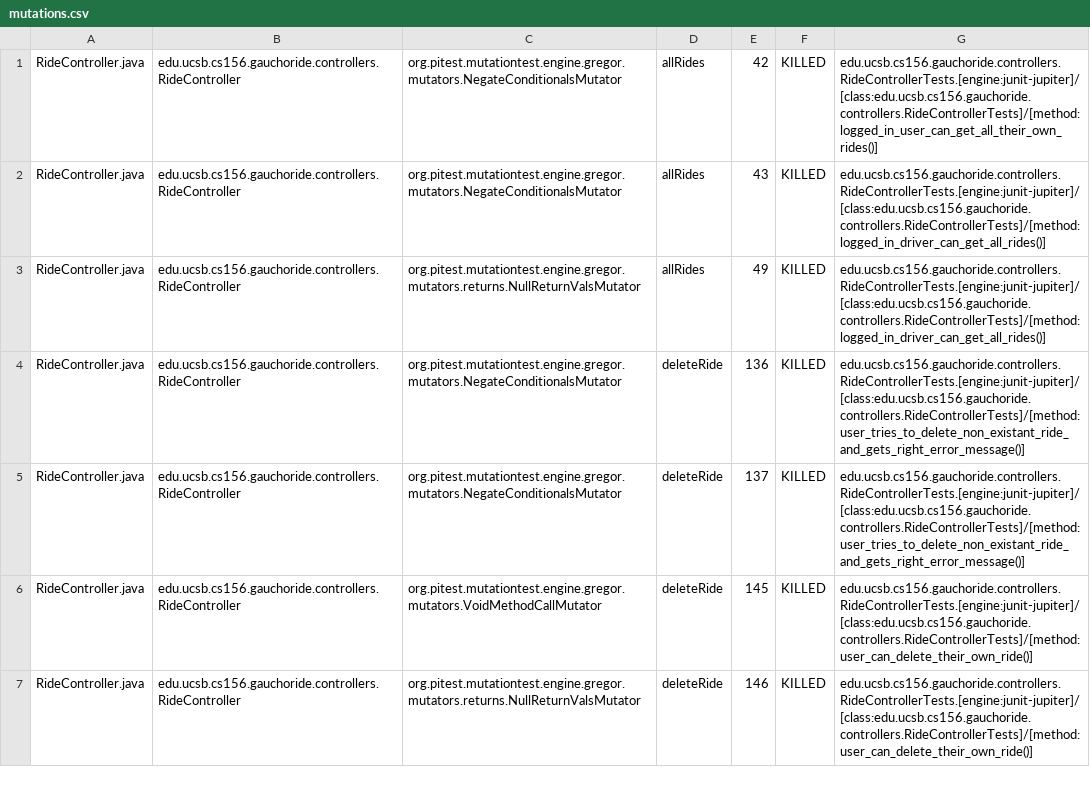
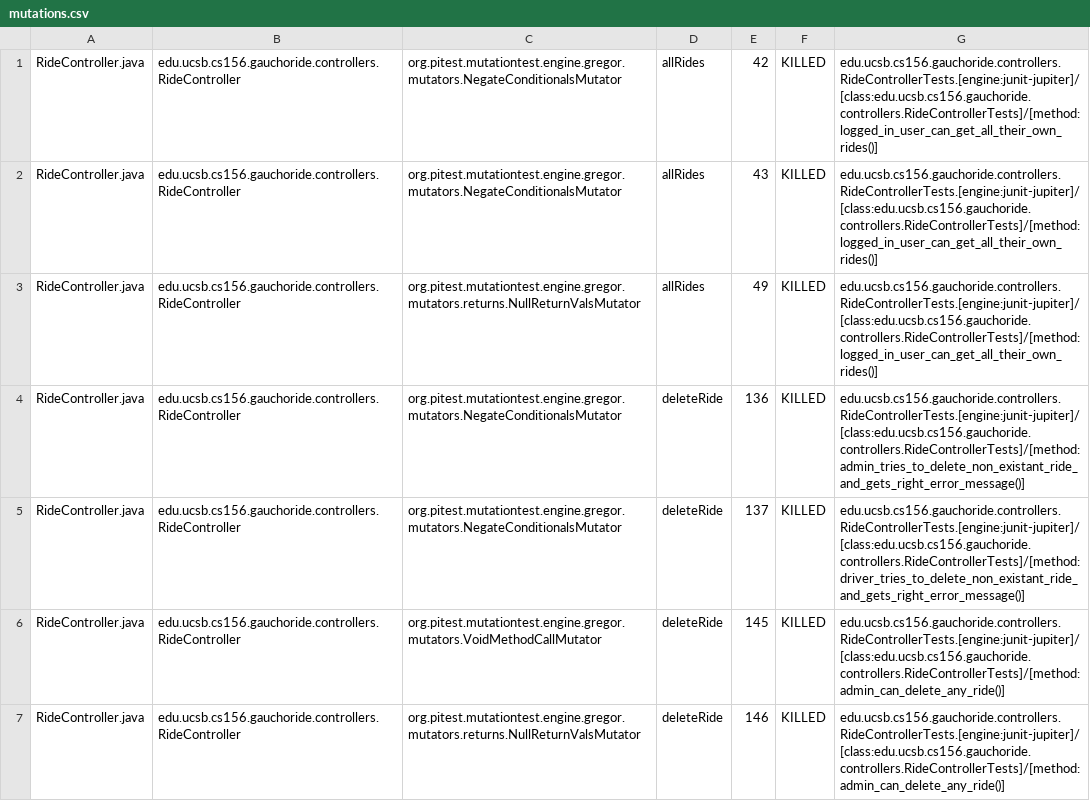
Before and after one commit to ucsb-cs156-m23/proj-gauchoride-m23-9am-2, a CSV file: prs/53/pitest/mutations.csv, drawn as a sheet; only a part is shown; the diff covers the shown part only.

Commit message:
Deploying to gh-pages from @ ucsb-cs156-m23/proj-gauchoride-m23-9am-2@dd880755a7f11fac6f24be8ed9efd52a5d99b80b 🚀

```diff
--- a/prs/53/pitest/mutations.csv
+++ b/prs/53/pitest/mutations.csv
@@ -1,7 +1,7 @@
 RideController.java,edu.ucsb.cs156.gauchoride.controllers.RideController,org.pitest.mutationtest.engine.gregor.mutators.NegateConditionalsMutator,allRides,42,KILLED,edu.ucsb.cs156.gauchoride.controllers.RideControllerTests.[engine:junit-jupiter]/[class:edu.ucsb.cs156.gauchoride.controllers.RideControllerTests]/[method:logged_in_user_can_get_all_their_own_rides()]
-RideController.java,edu.ucsb.cs156.gauchoride.controllers.RideController,org.pitest.mutationtest.engine.gregor.mutators.NegateConditionalsMutator,allRides,43,KILLED,edu.ucsb.cs156.gauchoride.controllers.RideControllerTests.[engine:junit-jupiter]/[class:edu.ucsb.cs156.gauchoride.controllers.RideControllerTests]/[method:logged_in_driver_can_get_all_rides()]
-RideController.java,edu.ucsb.cs156.gauchoride.controllers.RideController,org.pitest.mutationtest.engine.gregor.mutators.returns.NullReturnValsMutator,allRides,49,KILLED,edu.ucsb.cs156.gauchoride.controllers.RideControllerTests.[engine:junit-jupiter]/[class:edu.ucsb.cs156.gauchoride.controllers.RideControllerTests]/[method:logged_in_driver_can_get_all_rides()]
-RideController.java,edu.ucsb.cs156.gauchoride.controllers.RideController,org.pitest.mutationtest.engine.gregor.mutators.NegateConditionalsMutator,deleteRide,136,KILLED,edu.ucsb.cs156.gauchoride.controllers.RideControllerTests.[engine:junit-jupiter]/[class:edu.ucsb.cs156.gauchoride.controllers.RideControllerTests]/[method:user_tries_to_delete_non_existant_ride_and_gets_right_error_message()]
-RideController.java,edu.ucsb.cs156.gauchoride.controllers.RideController,org.pitest.mutationtest.engine.gregor.mutators.NegateConditionalsMutator,deleteRide,137,KILLED,edu.ucsb.cs156.gauchoride.controllers.RideControllerTests.[engine:junit-jupiter]/[class:edu.ucsb.cs156.gauchoride.controllers.RideControllerTests]/[method:user_tries_to_delete_non_existant_ride_and_gets_right_error_message()]
-RideController.java,edu.ucsb.cs156.gauchoride.controllers.RideController,org.pitest.mutationtest.engine.gregor.mutators.VoidMethodCallMutator,deleteRide,145,KILLED,edu.ucsb.cs156.gauchoride.controllers.RideControllerTests.[engine:junit-jupiter]/[class:edu.ucsb.cs156.gauchoride.controllers.RideControllerTests]/[method:user_can_delete_their_own_ride()]
-RideController.java,edu.ucsb.cs156.gauchoride.controllers.RideController,org.pitest.mutationtest.engine.gregor.mutators.returns.NullReturnValsMutator,deleteRide,146,KILLED,edu.ucsb.cs156.gauchoride.controllers.RideControllerTests.[engine:junit-jupiter]/[class:edu.ucsb.cs156.gauchoride.controllers.RideControllerTests]/[method:user_can_delete_their_own_ride()]
+RideController.java,edu.ucsb.cs156.gauchoride.controllers.RideController,org.pitest.mutationtest.engine.gregor.mutators.NegateConditionalsMutator,allRides,43,KILLED,edu.ucsb.cs156.gauchoride.controllers.RideControllerTests.[engine:junit-jupiter]/[class:edu.ucsb.cs156.gauchoride.controllers.RideControllerTests]/[method:logged_in_user_can_get_all_their_own_rides()]
+RideController.java,edu.ucsb.cs156.gauchoride.controllers.RideController,org.pitest.mutationtest.engine.gregor.mutators.returns.NullReturnValsMutator,allRides,49,KILLED,edu.ucsb.cs156.gauchoride.controllers.RideControllerTests.[engine:junit-jupiter]/[class:edu.ucsb.cs156.gauchoride.controllers.RideControllerTests]/[method:logged_in_user_can_get_all_their_own_rides()]
+RideController.java,edu.ucsb.cs156.gauchoride.controllers.RideController,org.pitest.mutationtest.engine.gregor.mutators.NegateConditionalsMutator,deleteRide,136,KILLED,edu.ucsb.cs156.gauchoride.controllers.RideControllerTests.[engine:junit-jupiter]/[class:edu.ucsb.cs156.gauchoride.controllers.RideControllerTests]/[method:admin_tries_to_delete_non_existant_ride_and_gets_right_error_message()]
+RideController.java,edu.ucsb.cs156.gauchoride.controllers.RideController,org.pitest.mutationtest.engine.gregor.mutators.NegateConditionalsMutator,deleteRide,137,KILLED,edu.ucsb.cs156.gauchoride.controllers.RideControllerTests.[engine:junit-jupiter]/[class:edu.ucsb.cs156.gauchoride.controllers.RideControllerTests]/[method:driver_tries_to_delete_non_existant_ride_and_gets_right_error_message()]
+RideController.java,edu.ucsb.cs156.gauchoride.controllers.RideController,org.pitest.mutationtest.engine.gregor.mutators.VoidMethodCallMutator,deleteRide,145,KILLED,edu.ucsb.cs156.gauchoride.controllers.RideControllerTests.[engine:junit-jupiter]/[class:edu.ucsb.cs156.gauchoride.controllers.RideControllerTests]/[method:admin_can_delete_any_ride()]
+RideController.java,edu.ucsb.cs156.gauchoride.controllers.RideController,org.pitest.mutationtest.engine.gregor.mutators.returns.NullReturnValsMutator,deleteRide,146,KILLED,edu.ucsb.cs156.gauchoride.controllers.RideControllerTests.[engine:junit-jupiter]/[class:edu.ucsb.cs156.gauchoride.controllers.RideControllerTests]/[method:admin_can_delete_any_ride()]
```
Also changed, not shown: 35 edited cells elsewhere in this file, 14 other files.
